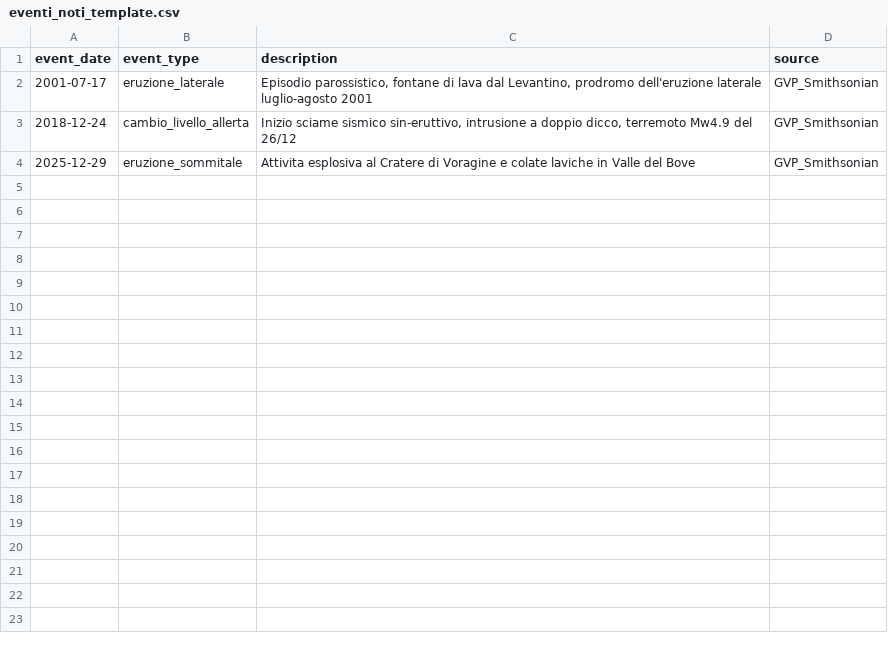
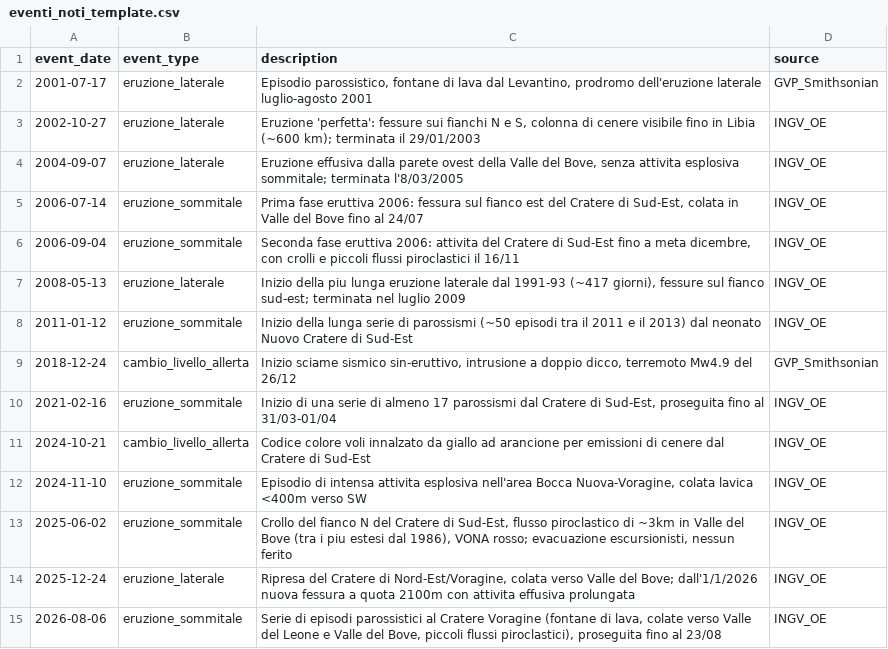
Before and after one commit to Marco967a/Etna_Data_Pipeline, a CSV file: data_seed/eventi_noti_template.csv, drawn as a sheet; removed rows and columns are numbered as before the commit, all else as after; the diff names each change by its address in the sheet, - before the commit and + after, or states it on an @@ line.

```diff
--- a/data_seed/eventi_noti_template.csv
+++ b/data_seed/eventi_noti_template.csv
+row 3: 2002-10-27 | eruzione_laterale | Eruzione 'perfetta': fessure sui fianchi N e S, colonna di cenere visibile fino in Libia (~600 km); terminata il 29/01/2003 | INGV_OE
+row 4: 2004-09-07 | eruzione_laterale | Eruzione effusiva dalla parete ovest della Valle del Bove, senza attivita esplosiva sommitale; terminata l'8/03/2005 | INGV_OE
+row 5: 2006-07-14 | eruzione_sommitale | Prima fase eruttiva 2006: fessura sul fianco est del Cratere di Sud-Est, colata in Valle del Bove fino al 24/07 | INGV_OE
+row 6: 2006-09-04 | eruzione_sommitale | Seconda fase eruttiva 2006: attivita del Cratere di Sud-Est fino a meta dicembre, con crolli e piccoli flussi piroclastici il 16/11 | INGV_OE
+row 7: 2008-05-13 | eruzione_laterale | Inizio della piu lunga eruzione laterale dal 1991-93 (~417 giorni), fessure sul fianco sud-est; terminata nel luglio 2009 | INGV_OE
+row 8: 2011-01-12 | eruzione_sommitale | Inizio della lunga serie di parossismi (~50 episodi tra il 2011 e il 2013) dal neonato Nuovo Cratere di Sud-Est | INGV_OE
-row 4: 2025-12-29 | eruzione_sommitale | Attivita esplosiva al Cratere di Voragine e colate laviche in Valle del Bove | GVP_Smithsonian
+row 10: 2021-02-16 | eruzione_sommitale | Inizio di una serie di almeno 17 parossismi dal Cratere di Sud-Est, proseguita fino al 31/03-01/04 | INGV_OE
+row 11: 2024-10-21 | cambio_livello_allerta | Codice colore voli innalzato da giallo ad arancione per emissioni di cenere dal Cratere di Sud-Est | INGV_OE
+row 12: 2024-11-10 | eruzione_sommitale | Episodio di intensa attivita esplosiva nell'area Bocca Nuova-Voragine, colata lavica <400m verso SW | INGV_OE
+row 13: 2025-06-02 | eruzione_sommitale | Crollo del fianco N del Cratere di Sud-Est, flusso piroclastico di ~3km in Valle del Bove (tra i piu estesi dal 1986), VONA rosso; evacuazione escursionisti, nessun ferito | INGV_OE
+row 14: 2025-12-24 | eruzione_laterale | Ripresa del Cratere di Nord-Est/Voragine, colata verso Valle del Bove; dall'1/1/2026 nuova fessura a quota 2100m con attivita effusiva prolungata | INGV_OE
+row 15: 2026-08-06 | eruzione_sommitale | Serie di episodi parossistici al Cratere Voragine (fontane di lava, colate verso Valle del Leone e Valle del Bove, piccoli flussi piroclastici), proseguita fino al 23/08 | INGV_OE
```
Also changed, not shown: 1 other file.
